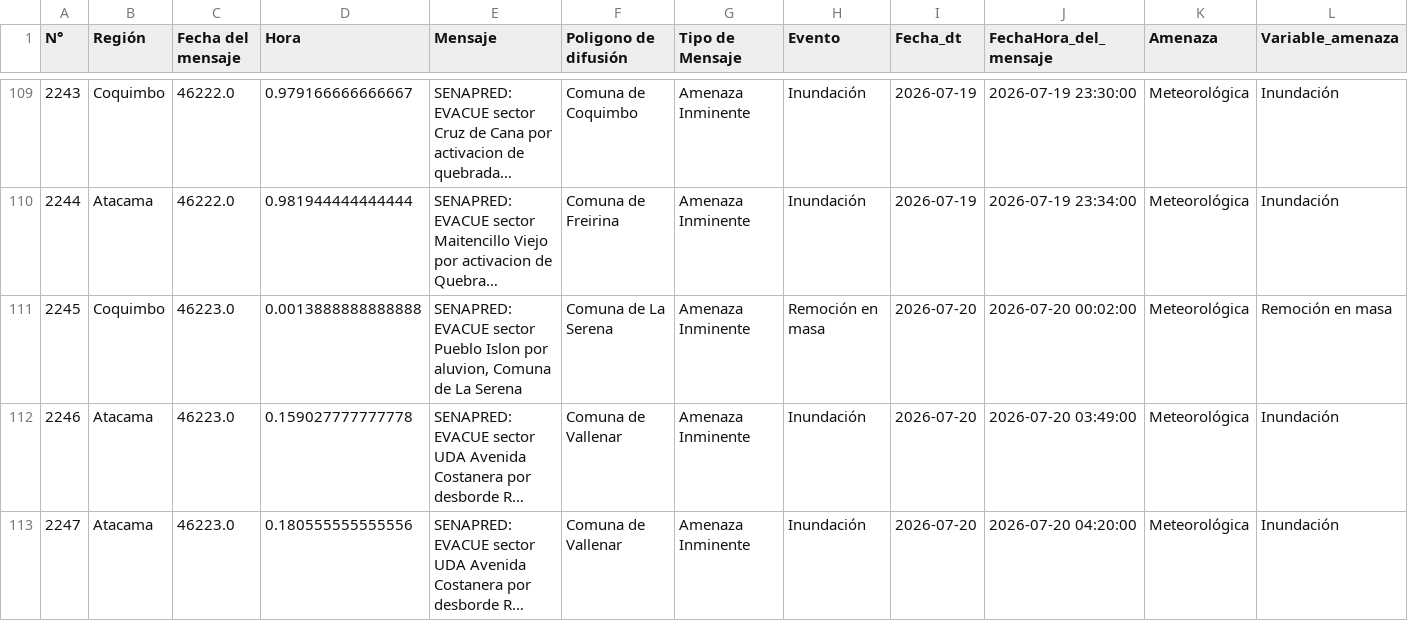
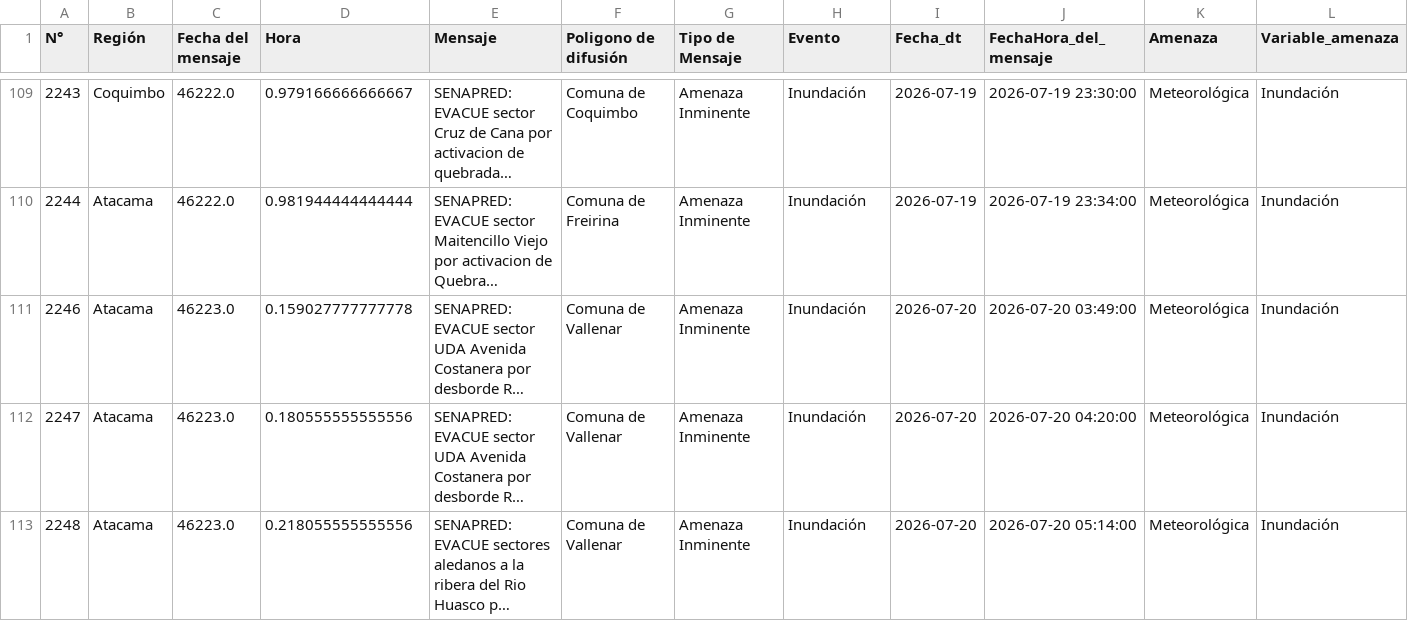
Before and after one commit to SENAPRED/datos-sae, a CSV file: Datos_SAE_filtrado.csv, drawn as a sheet; only a part is shown, gaps mark what is left out; the shorter side is filled out with more unchanged rows; long unchanged cells end in …; removed rows and columns are numbered as before the commit, all else as after; rows hold the shown columns only; the diff covers the shown part only; the diff names each change by its address in the sheet, - before the commit and + after, or states it on an @@ line.

```diff
--- a/Datos_SAE_filtrado.csv
+++ b/Datos_SAE_filtrado.csv
-row 111: 2245 | Coquimbo | 46223.0 | 0.0013888888888888 | SENAPRED: EVACUE sector Pueblo Islon por aluvion, Comuna de La Serena | Comuna de La Serena | Amenaza Inminente | Remoción en masa | 2026-07-20 | 2026-07-20 00:02:00 | Meteorológica | Remoción en masa
```
Also changed, not shown: 2 added rows elsewhere in this file.
